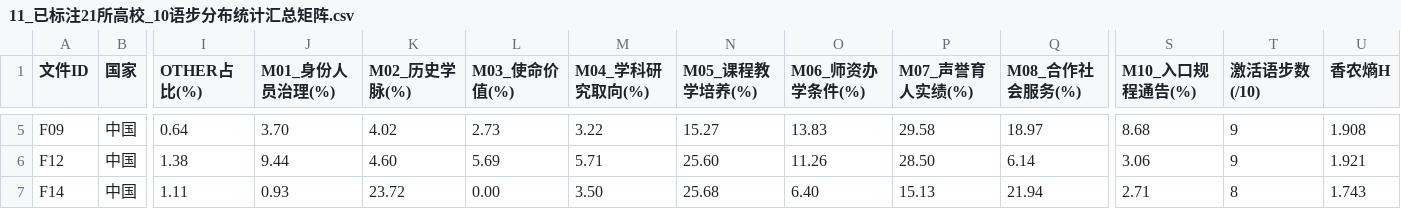
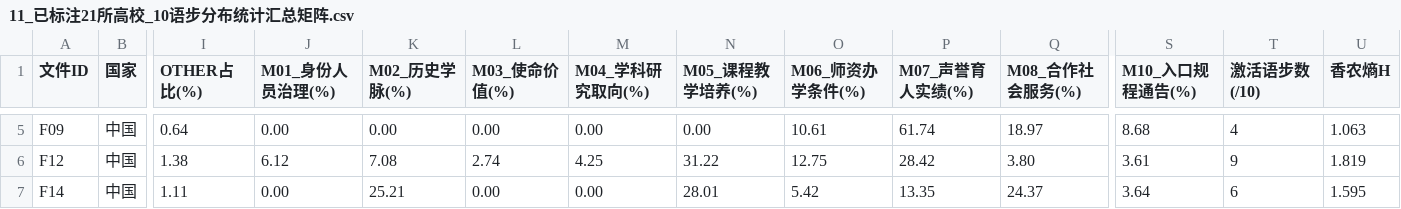
Before and after one commit to Kiraxh9/Auto-Empirical-Research-Skills, a CSV file: 中美外语院系话语分析_Yu语步标注专案/11_已标注21所高校_10语步分布统计汇总矩阵.csv, drawn as a sheet; only a part is shown, gaps mark what is left out; the diff covers the shown part only; the diff names each change by its address in the sheet, - before the commit and + after, or states it on an @@ line.

```diff
--- a/中美外语院系话语分析_Yu语步标注专案/11_已标注21所高校_10语步分布统计汇总矩阵.csv
+++ b/中美外语院系话语分析_Yu语步标注专案/11_已标注21所高校_10语步分布统计汇总矩阵.csv
-J5 (M01_身份人员治理(%)): 3.70
+J5 (M01_身份人员治理(%)): 0.00
-K5 (M02_历史学脉(%)): 4.02
+K5 (M02_历史学脉(%)): 0.00
-L5 (M03_使命价值(%)): 2.73
+L5 (M03_使命价值(%)): 0.00
-M5 (M04_学科研究取向(%)): 3.22
+M5 (M04_学科研究取向(%)): 0.00
-N5 (M05_课程教学培养(%)): 15.27
+N5 (M05_课程教学培养(%)): 0.00
-O5 (M06_师资办学条件(%)): 13.83
+O5 (M06_师资办学条件(%)): 10.61
-P5 (M07_声誉育人实绩(%)): 29.58
+P5 (M07_声誉育人实绩(%)): 61.74
-T5 (激活语步数(/10)): 9
+T5 (激活语步数(/10)): 4
-U5 (香农熵H): 1.908
+U5 (香农熵H): 1.063
-J6 (M01_身份人员治理(%)): 9.44
+J6 (M01_身份人员治理(%)): 6.12
-K6 (M02_历史学脉(%)): 4.60
+K6 (M02_历史学脉(%)): 7.08
-L6 (M03_使命价值(%)): 5.69
+L6 (M03_使命价值(%)): 2.74
-M6 (M04_学科研究取向(%)): 5.71
+M6 (M04_学科研究取向(%)): 4.25
-N6 (M05_课程教学培养(%)): 25.60
+N6 (M05_课程教学培养(%)): 31.22
-O6 (M06_师资办学条件(%)): 11.26
+O6 (M06_师资办学条件(%)): 12.75
-P6 (M07_声誉育人实绩(%)): 28.50
+P6 (M07_声誉育人实绩(%)): 28.42
-Q6 (M08_合作社会服务(%)): 6.14
+Q6 (M08_合作社会服务(%)): 3.80
-S6 (M10_入口规程通告(%)): 3.06
+S6 (M10_入口规程通告(%)): 3.61
-U6 (香农熵H): 1.921
+U6 (香农熵H): 1.819
-J7 (M01_身份人员治理(%)): 0.93
+J7 (M01_身份人员治理(%)): 0.00
-K7 (M02_历史学脉(%)): 23.72
+K7 (M02_历史学脉(%)): 25.21
-M7 (M04_学科研究取向(%)): 3.50
+M7 (M04_学科研究取向(%)): 0.00
-N7 (M05_课程教学培养(%)): 25.68
+N7 (M05_课程教学培养(%)): 28.01
-O7 (M06_师资办学条件(%)): 6.40
+O7 (M06_师资办学条件(%)): 5.42
-P7 (M07_声誉育人实绩(%)): 15.13
+P7 (M07_声誉育人实绩(%)): 13.35
-Q7 (M08_合作社会服务(%)): 21.94
+Q7 (M08_合作社会服务(%)): 24.37
-S7 (M10_入口规程通告(%)): 2.71
+S7 (M10_入口规程通告(%)): 3.64
-T7 (激活语步数(/10)): 8
+T7 (激活语步数(/10)): 6
-U7 (香农熵H): 1.743
+U7 (香农熵H): 1.595
```
Also changed, not shown: 98 edited cells elsewhere in this file, 14 other files.
